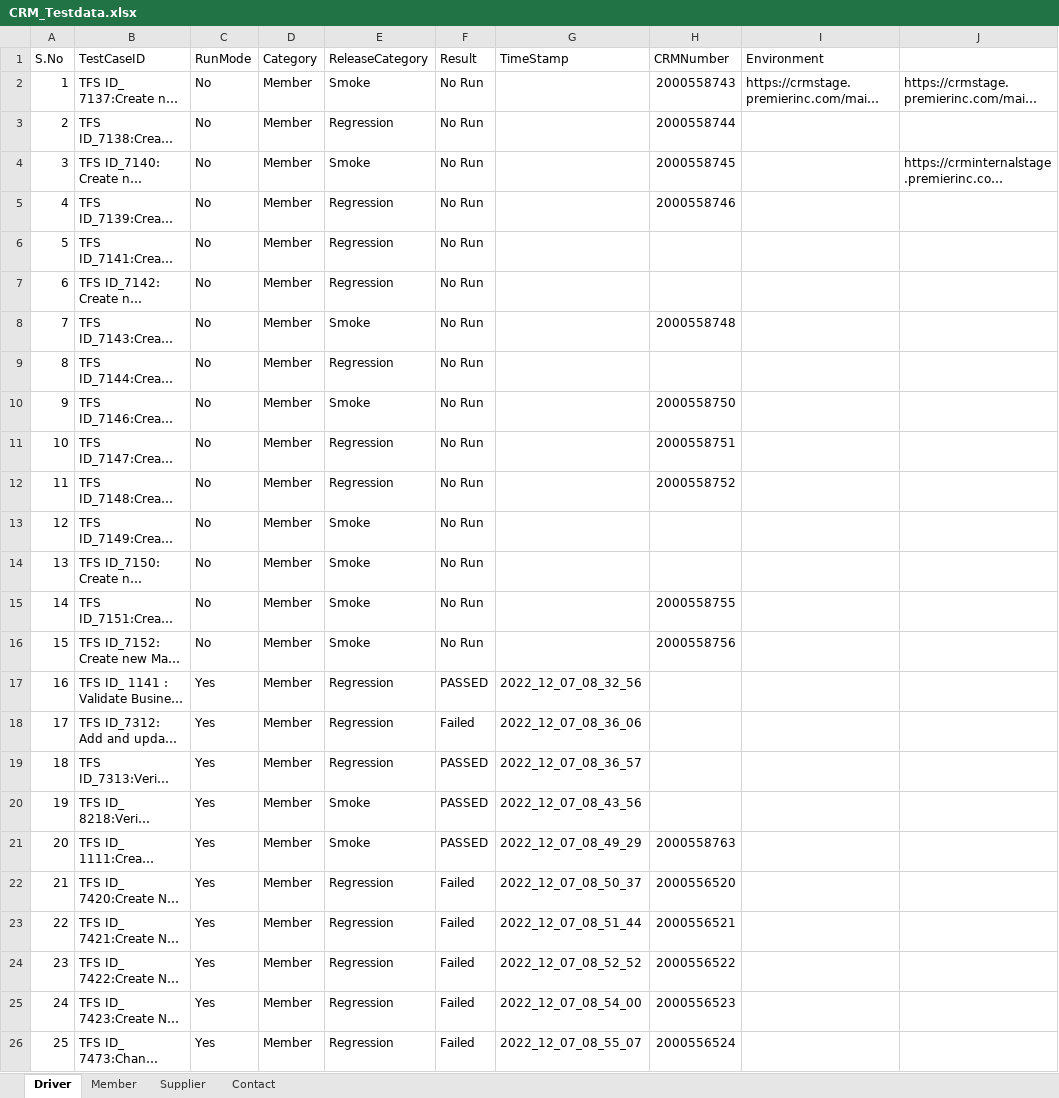
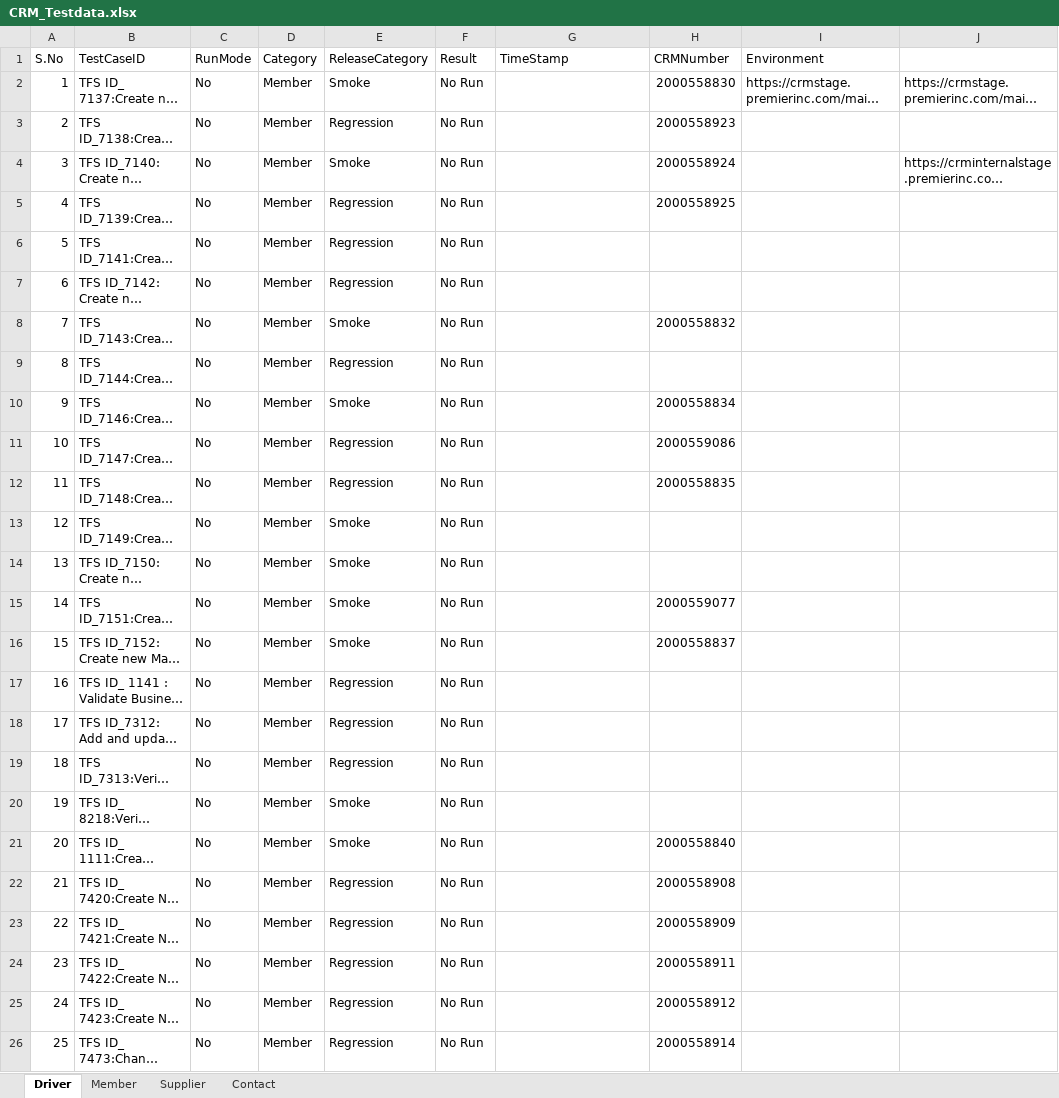
Before and after one commit to GomathiPriya20/Dynamics-CRM-Stage, an Excel workbook: data/CRM_Testdata.xlsx, sheet Driver, drawn as a sheet; only a part is shown; long unchanged cells end in …; values as stored, in another font and other column widths than the file's, no cell formats; the diff covers the shown part only; the diff names each change by its address in the sheet, - before the commit and + after, or states it on an @@ line.

```diff
--- a/data/CRM_Testdata.xlsx (sheet Driver)
+++ b/data/CRM_Testdata.xlsx (sheet Driver)
-H2 (CRMNumber): 2000558743
+H2 (CRMNumber): 2000558830
-H3 (CRMNumber): 2000558744
+H3 (CRMNumber): 2000558923
-H4 (CRMNumber): 2000558745
+H4 (CRMNumber): 2000558924
-H5 (CRMNumber): 2000558746
+H5 (CRMNumber): 2000558925
-H8 (CRMNumber): 2000558748
+H8 (CRMNumber): 2000558832
-H10 (CRMNumber): 2000558750
+H10 (CRMNumber): 2000558834
-H11 (CRMNumber): 2000558751
+H11 (CRMNumber): 2000559086
-H12 (CRMNumber): 2000558752
+H12 (CRMNumber): 2000558835
-H15 (CRMNumber): 2000558755
+H15 (CRMNumber): 2000559077
-H16 (CRMNumber): 2000558756
+H16 (CRMNumber): 2000558837
-C17:C26 (RunMode): Yes
+C17:C26 (RunMode): No
-F17 (Result): PASSED
+F17 (Result): No Run
-G17 (TimeStamp): 2022_12_07_08_32_56
+G17 (TimeStamp): (empty)
-F18 (Result): Failed
+F18 (Result): No Run
-G18 (TimeStamp): 2022_12_07_08_36_06
+G18 (TimeStamp): (empty)
-F19:F21 (Result): PASSED
+F19:F21 (Result): No Run
-G19 (TimeStamp): 2022_12_07_08_36_57
+G19 (TimeStamp): (empty)
-G20 (TimeStamp): 2022_12_07_08_43_56
+G20 (TimeStamp): (empty)
-G21 (TimeStamp): 2022_12_07_08_49_29
+G21 (TimeStamp): (empty)
-H21 (CRMNumber): 2000558763
+H21 (CRMNumber): 2000558840
-F22:F26 (Result): Failed
+F22:F26 (Result): No Run
-G22 (TimeStamp): 2022_12_07_08_50_37
+G22 (TimeStamp): (empty)
-H22 (CRMNumber): 2000556520
+H22 (CRMNumber): 2000558908
-G23 (TimeStamp): 2022_12_07_08_51_44
+G23 (TimeStamp): (empty)
-H23 (CRMNumber): 2000556521
+H23 (CRMNumber): 2000558909
-G24 (TimeStamp): 2022_12_07_08_52_52
+G24 (TimeStamp): (empty)
-H24 (CRMNumber): 2000556522
+H24 (CRMNumber): 2000558911
-G25 (TimeStamp): 2022_12_07_08_54_00
+G25 (TimeStamp): (empty)
-H25 (CRMNumber): 2000556523
+H25 (CRMNumber): 2000558912
-G26 (TimeStamp): 2022_12_07_08_55_07
+G26 (TimeStamp): (empty)
-H26 (CRMNumber): 2000556524
+H26 (CRMNumber): 2000558914
```
Also changed, not shown: 79 edited cells elsewhere in this sheet, sheet Member, sheet Supplier, cell formats, 17 other files.
